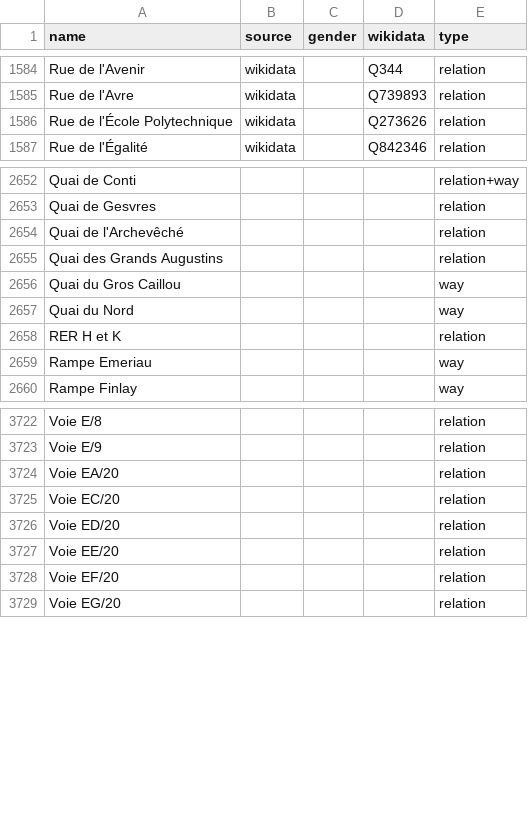
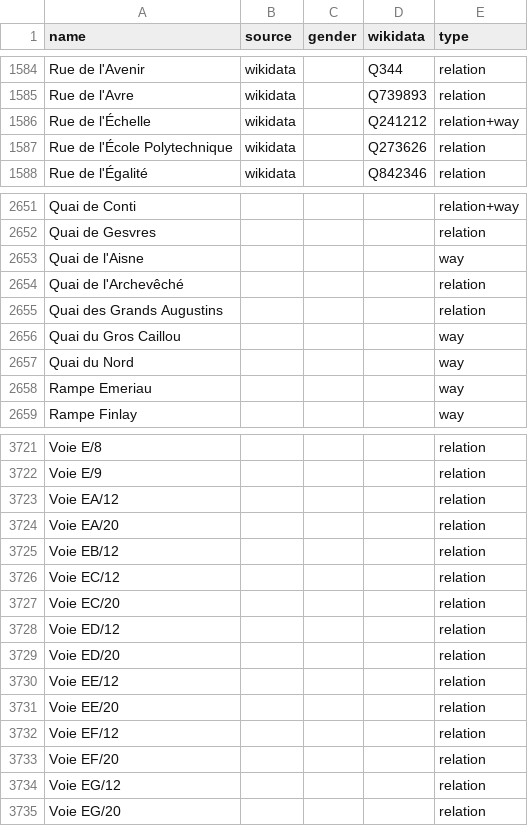
Before and after one commit to EqualStreetNames/equalstreetnames-paris, a CSV file: data/other.csv, drawn as a sheet; only a part is shown, gaps mark what is left out; removed rows and columns are numbered as before the commit, all else as after; the diff covers the shown part only; the diff names each change by its address in the sheet, - before the commit and + after, or states it on an @@ line.

```diff
--- a/data/other.csv
+++ b/data/other.csv
+row 1586: Rue de l'Échelle | wikidata |  | Q241212 | relation+way
+row 2653: Quai de l'Aisne |  |  |  | way
-row 2658: RER H et K |  |  |  | relation
+row 3723: Voie EA/12 |  |  |  | relation
+row 3725: Voie EB/12 |  |  |  | relation
+row 3726: Voie EC/12 |  |  |  | relation
+row 3728: Voie ED/12 |  |  |  | relation
+row 3730: Voie EE/12 |  |  |  | relation
+row 3732: Voie EF/12 |  |  |  | relation
+row 3734: Voie EG/12 |  |  |  | relation
```
Also changed, not shown: 4 added rows, 6 removed rows and 4 edited cells elsewhere in this file, data/gender.csv, 4 other files.
